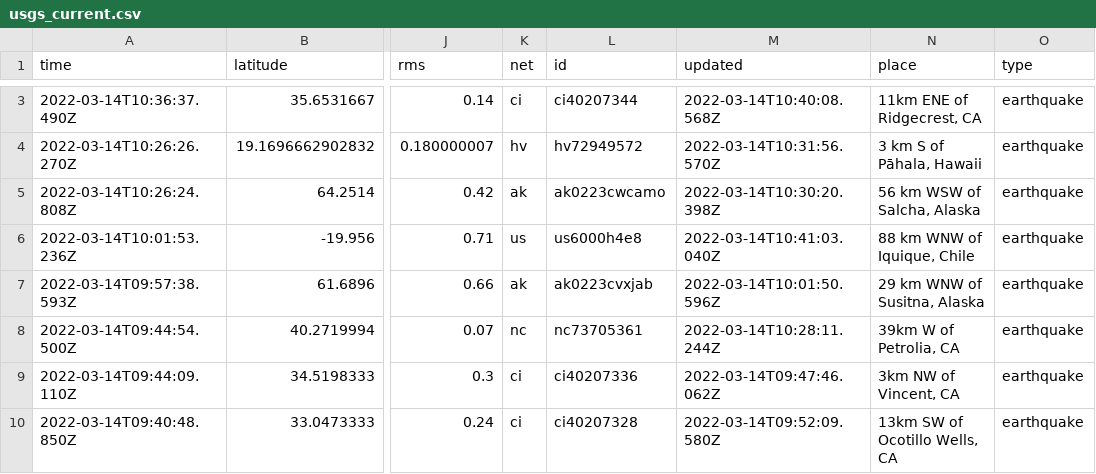
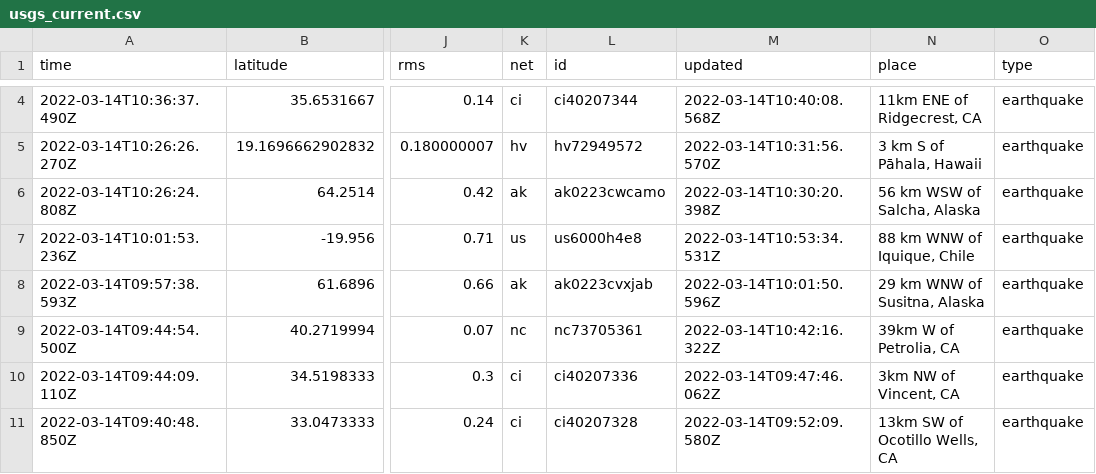
Before and after one commit to lambrechts/nicar2022-github-actions, a CSV file: usgs_current.csv, drawn as a sheet; only a part is shown, gaps mark what is left out; addresses are those after the commit; the diff covers the shown part only; the diff names each change by its address in the sheet, - before the commit and + after, or states it on an @@ line.

```diff
--- a/usgs_current.csv
+++ b/usgs_current.csv
-M7 (updated): 2022-03-14T10:41:03.040Z
+M7 (updated): 2022-03-14T10:53:34.531Z
-M9 (updated): 2022-03-14T10:28:11.244Z
+M9 (updated): 2022-03-14T10:42:16.322Z
```
Also changed, not shown: 1 added row, 2 removed rows and 6 edited cells elsewhere in this file, usgs_main.csv.
